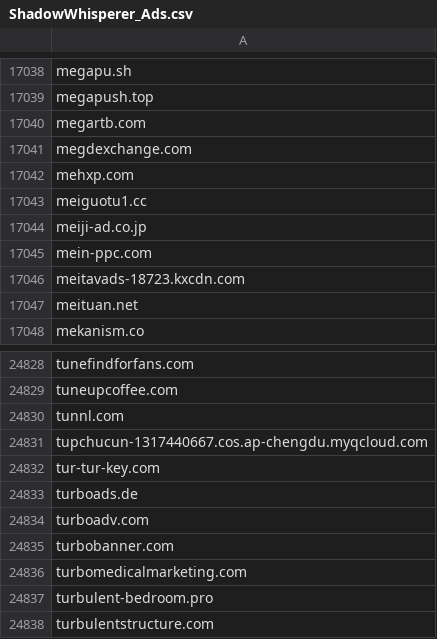
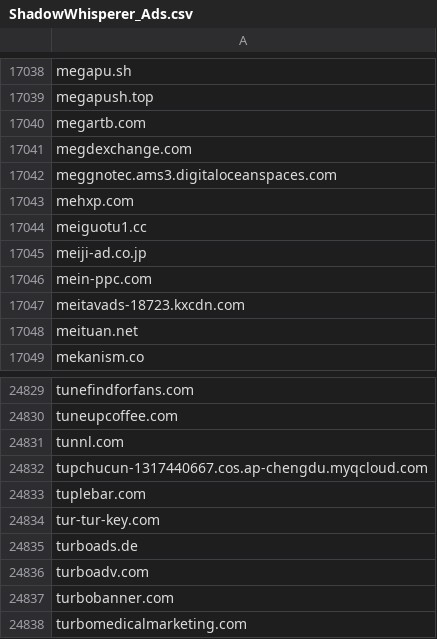
Before and after one commit to external-sources/hosts-sources, a CSV file: data/ShadowWhisperer_Ads.csv, drawn as a sheet; only a part is shown, gaps mark what is left out; the shorter side is filled out with more unchanged rows; the diff names each change by its address in the sheet, - before the commit and + after, or states it on an @@ line.

```diff
--- a/data/ShadowWhisperer_Ads.csv
+++ b/data/ShadowWhisperer_Ads.csv
+row 17042: meggnotec.ams3.digitaloceanspaces.com
+row 24833: tuplebar.com
```
Also changed, not shown: data/ShadowWhisperer_Chat.csv, data/ShadowWhisperer_Junk.csv, 7 other files.
